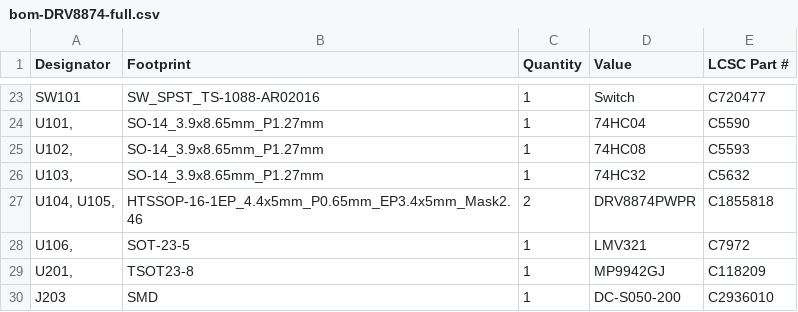
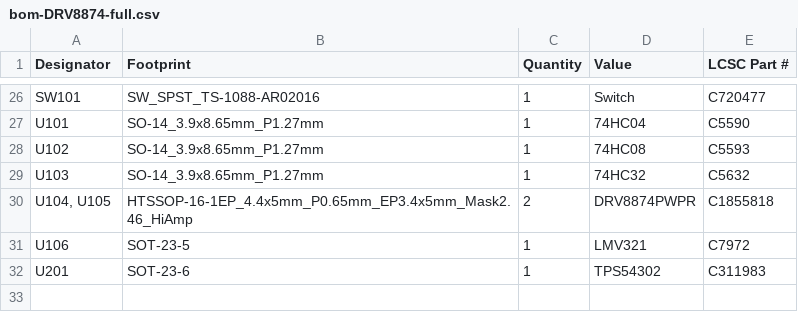
Before and after one commit to DCC-EX/EX-MotorShield8874, a CSV file: production/bom-DRV8874-full.csv, drawn as a sheet; only a part is shown, gaps mark what is left out; the diff covers the shown part only.

```diff
--- a/production/bom-DRV8874-full.csv
+++ b/production/bom-DRV8874-full.csv
@@ -23,8 +26,7 @@
 "SW101","SW_SPST_TS-1088-AR02016",1,"Switch","C720477"
-"U101, ","SO-14_3.9x8.65mm_P1.27mm",1,"74HC04","C5590"
-"U102, ","SO-14_3.9x8.65mm_P1.27mm",1,"74HC08","C5593"
-"U103, ","SO-14_3.9x8.65mm_P1.27mm",1,"74HC32","C5632"
-"U104, U105, ","HTSSOP-16-1EP_4.4x5mm_P0.65mm_EP3.4x5mm_Mask2.46",2,"DRV8874PWPR","C1855818"
-"U106, ","SOT-23-5",1,"LMV321","C7972"
-"U201, ","TSOT23-8",1,"MP9942GJ","C118209"
-"J203","SMD",1,"DC-S050-200 ","C2936010 "
+"U101","SO-14_3.9x8.65mm_P1.27mm",1,"74HC04","C5590"
+"U102","SO-14_3.9x8.65mm_P1.27mm",1,"74HC08","C5593"
+"U103","SO-14_3.9x8.65mm_P1.27mm",1,"74HC32","C5632"
+"U104, U105","HTSSOP-16-1EP_4.4x5mm_P0.65mm_EP3.4x5mm_Mask2.46_HiAmp",2,"DRV8874PWPR","C1855818"
+"U106","SOT-23-5",1,"LMV321","C7972"
+"U201","SOT-23-6",1,"TPS54302","C311983"
```
Also changed, not shown: 9 added rows, 6 removed rows and 22 edited cells elsewhere in this file, production/positions-DRV8874-full.csv, 8 other files.
